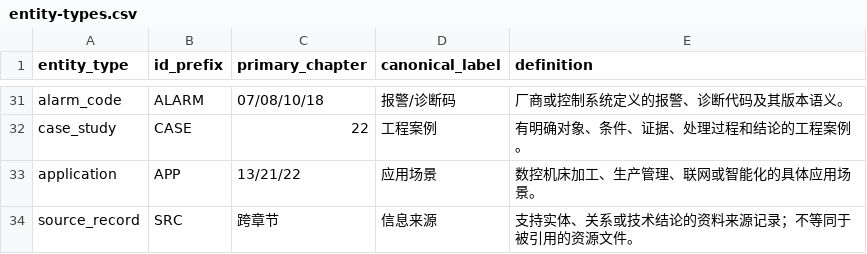
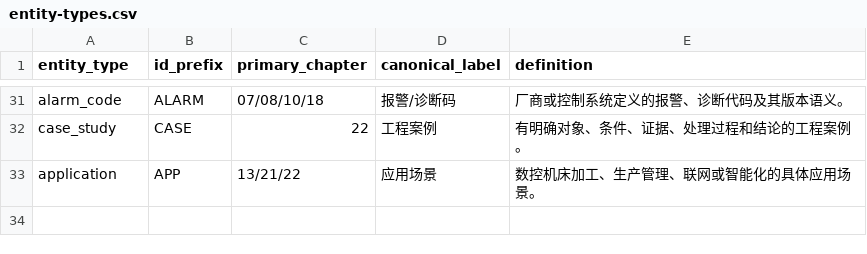
Before and after one commit to rexyll/cnc-knowledge, a CSV file: docs/data-model/entity-types.csv, drawn as a sheet; only a part is shown, gaps mark what is left out; the diff names each change by its address in the sheet, - before the commit and + after, or states it on an @@ line.

Commit message:
docs: refine entity and relationship model constraints

```diff
--- a/docs/data-model/entity-types.csv
+++ b/docs/data-model/entity-types.csv
-row 34: source_record | SRC | 跨章节 | 信息来源 | 支持实体、关系或技术结论的资料来源记录；不等同于被引用的资源文件。
```
Also changed, not shown: docs/data-model/relation-types.csv, 4 other files.
